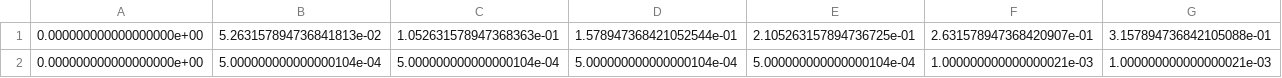
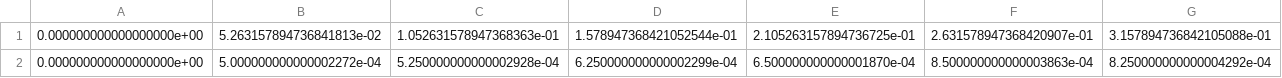
Before and after one commit to lingjun127/pythonProject2, a CSV file: notebooks/results/ER/t20/ERn2000k4_20.csv, drawn as a sheet; only a part is shown; removed rows and columns are numbered as before the commit, all else as after; rows hold the shown columns only; the diff names each change by its address in the sheet, - before the commit and + after, or states it on an @@ line.

```diff
--- a/notebooks/results/ER/t20/ERn2000k4_20.csv
+++ b/notebooks/results/ER/t20/ERn2000k4_20.csv
-row 2: 0.000000000000000000e+00 | 5.000000000000000104e-04 | 5.000000000000000104e-04 | 5.000000000000000104e-04 | 5.000000000000000104e-04 | 1.000000000000000021e-03 | 1.000000000000000021e-03
+row 2: 0.000000000000000000e+00 | 5.000000000000002272e-04 | 5.250000000000002928e-04 | 6.250000000000002299e-04 | 6.500000000000001870e-04 | 8.500000000000003863e-04 | 8.250000000000004292e-04
```
Also changed, not shown: notebooks/results/ER/t20/ERn1000k4_20.csv, notebooks/results/ER/t20/ERn4000k4_20.csv, 5 other files.
